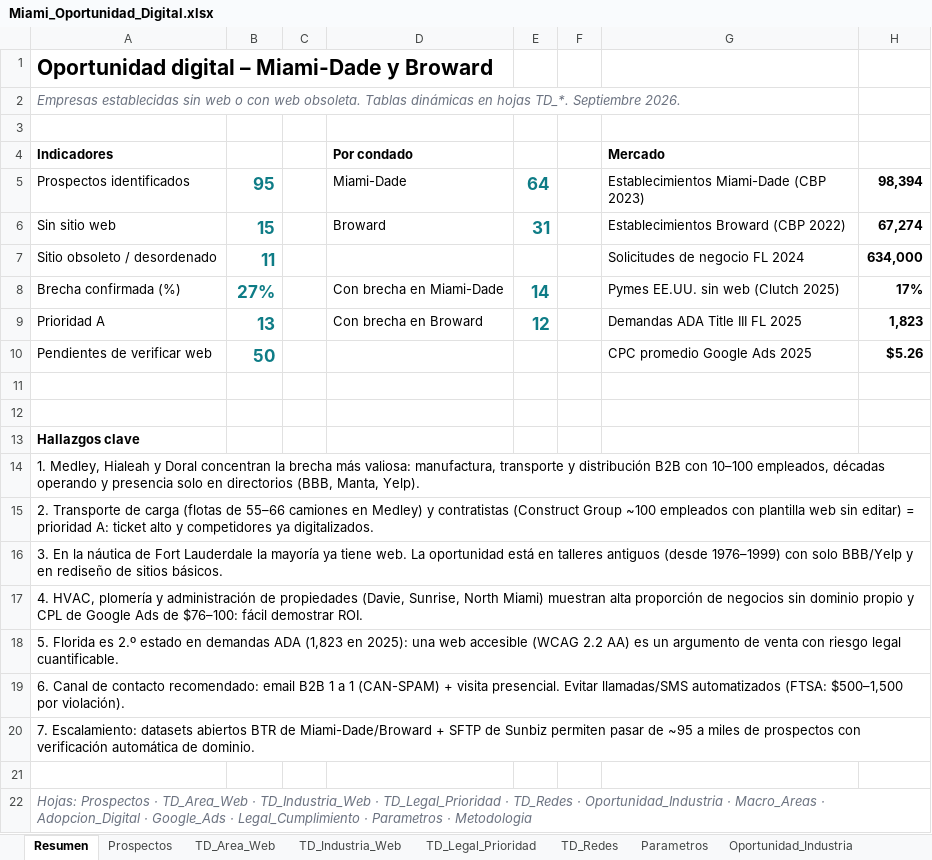
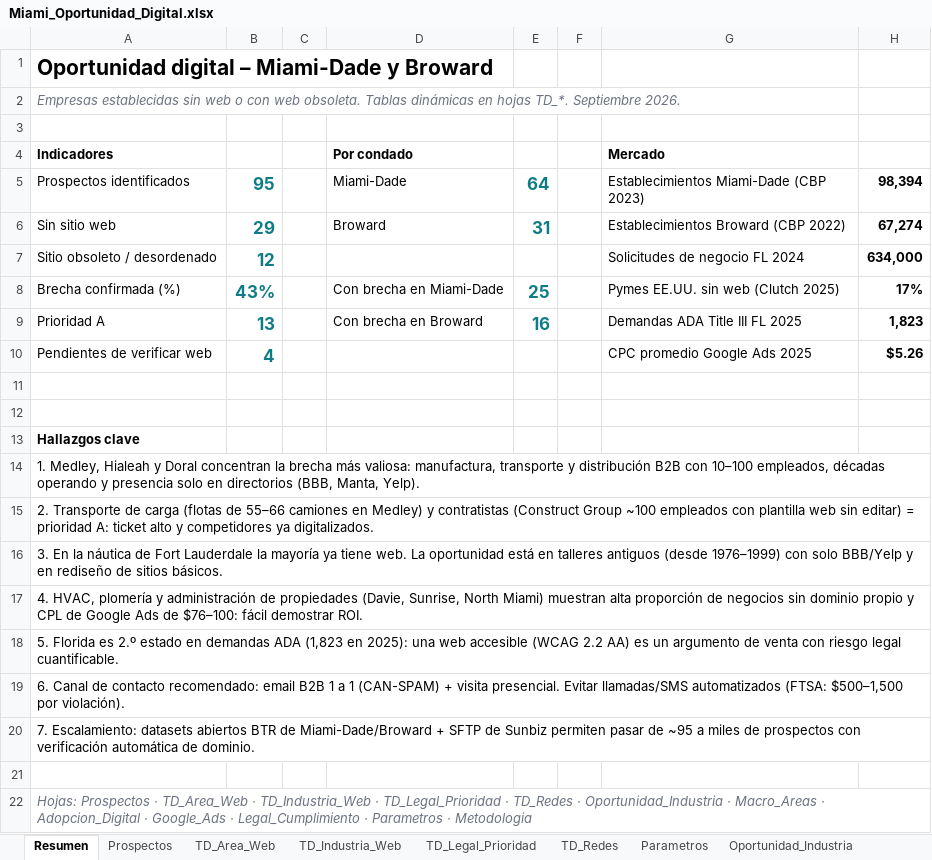
Before and after one commit to focoworking/discover, an Excel workbook: research/Miami_Oportunidad_Digital.xlsx, sheet Resumen, drawn as a sheet; values as stored, in another font and other column widths than the file's, no borders; the diff names each change by its address in the sheet, - before the commit and + after, or states it on an @@ line.

```diff
--- a/research/Miami_Oportunidad_Digital.xlsx (sheet Resumen)
+++ b/research/Miami_Oportunidad_Digital.xlsx (sheet Resumen)
-B6: 15
+B6: 29
-B7: 11
+B7: 12
-B8: 27%
+B8: 43%
-E8: 14
+E8: 25
-E9: 12
+E9: 16
-B10: 50
+B10: 4
```
Also changed, not shown: sheet Prospectos, sheet TD_Area_Web, sheet Oportunidad_Industria, sheet TD_Industria_Web, sheet TD_Legal_Prioridad, sheet TD_Redes, formulas that keep their value, 5 other files.
